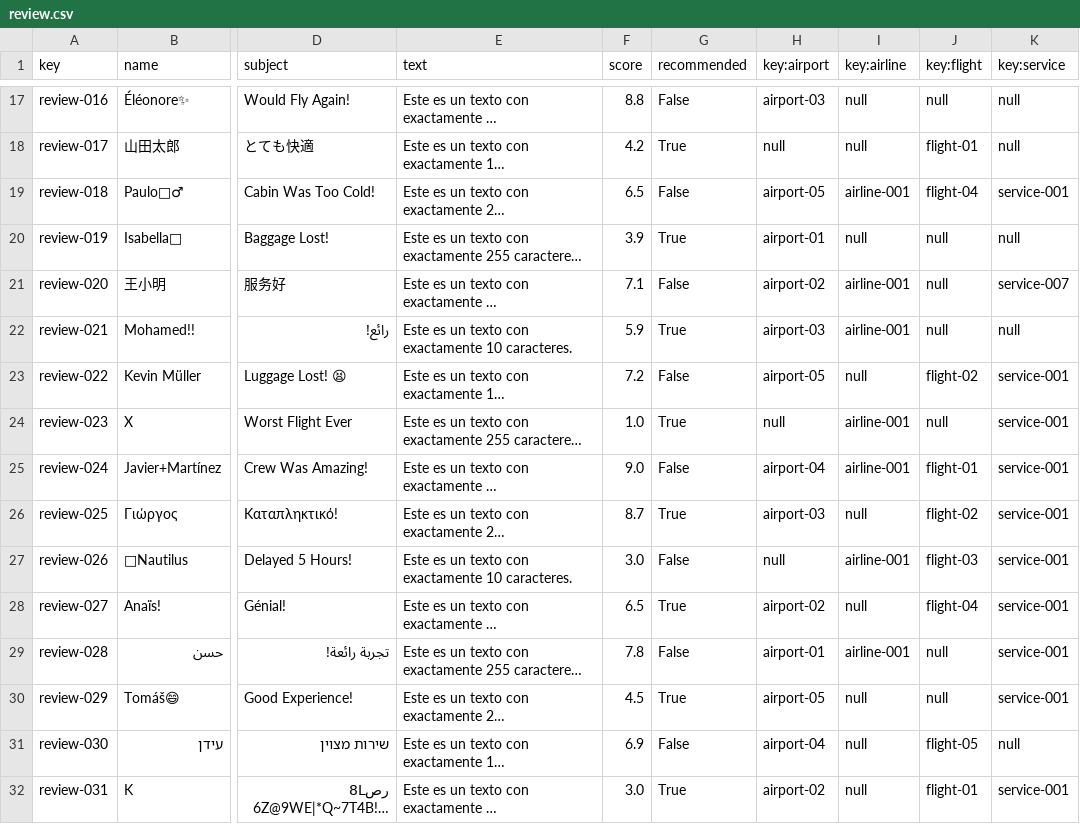
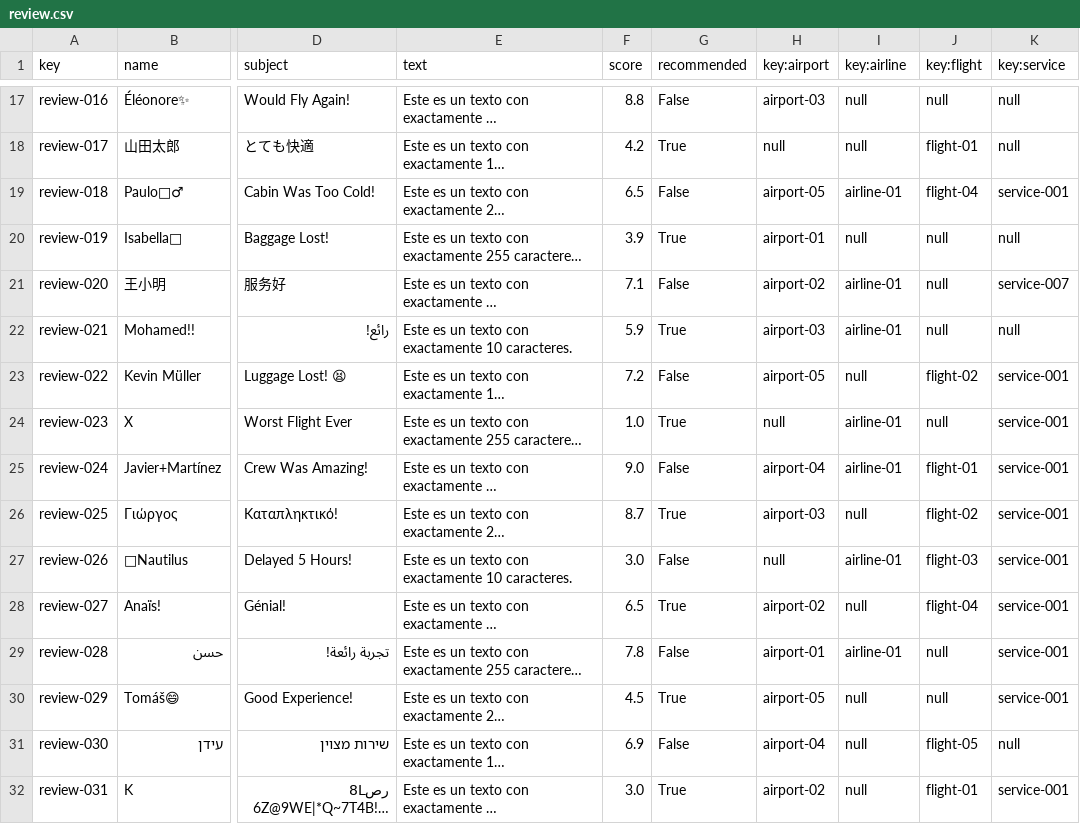
Before and after one commit to dedece65/Acme-ANS-C2, a CSV file: src/main/resources/WEB-INF/data/sample/review.csv, drawn as a sheet; only a part is shown, gaps mark what is left out; long unchanged cells end in …; the diff covers the shown part only; the diff names each change by its address in the sheet, - before the commit and + after, or states it on an @@ line.

Commit message:
fixed correlation error between airline and review

```diff
--- a/src/main/resources/WEB-INF/data/sample/review.csv
+++ b/src/main/resources/WEB-INF/data/sample/review.csv
-I19 (key:airline): airline-001
+I19 (key:airline): airline-01
-I21:I22 (key:airline): airline-001
+I21:I22 (key:airline): airline-01
-I24:I25 (key:airline): airline-001
+I24:I25 (key:airline): airline-01
-I27 (key:airline): airline-001
+I27 (key:airline): airline-01
-I29 (key:airline): airline-001
+I29 (key:airline): airline-01
```
Also changed, not shown: 21 edited cells elsewhere in this file.
